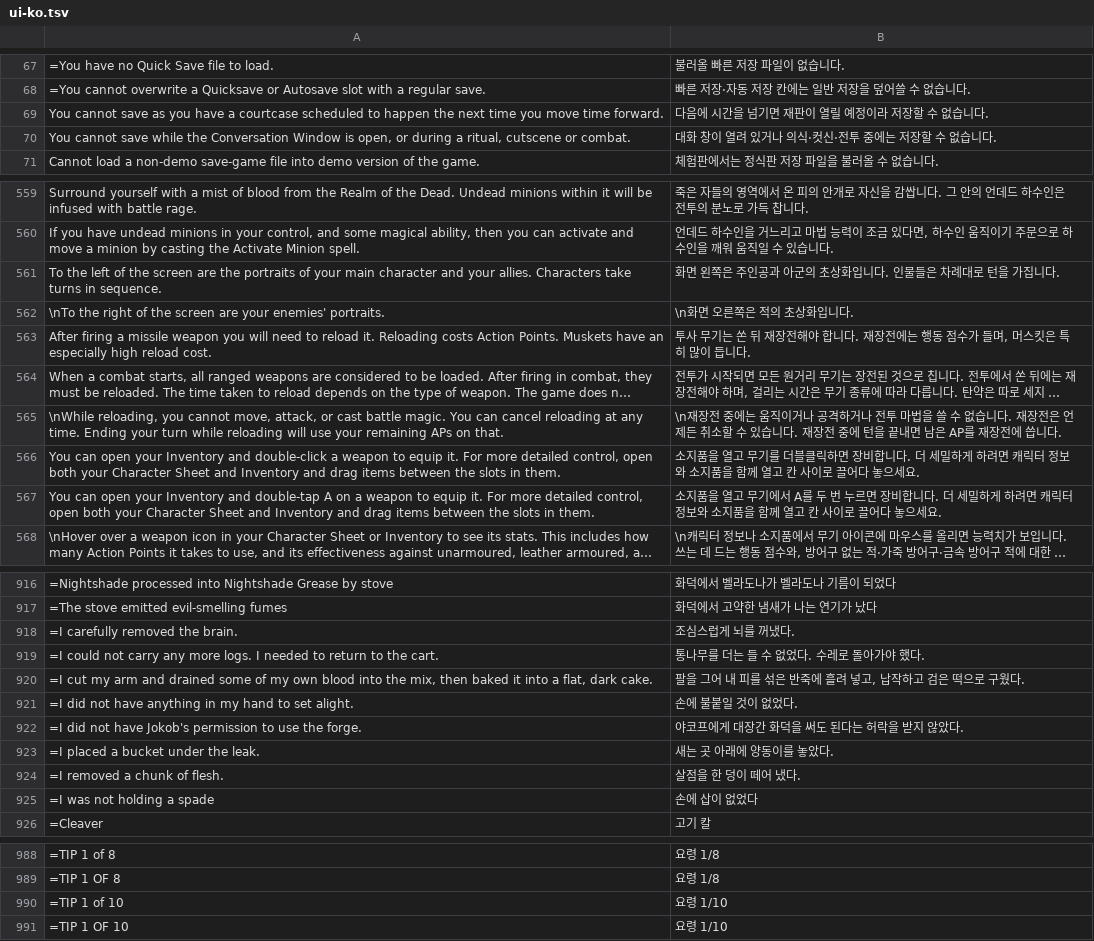
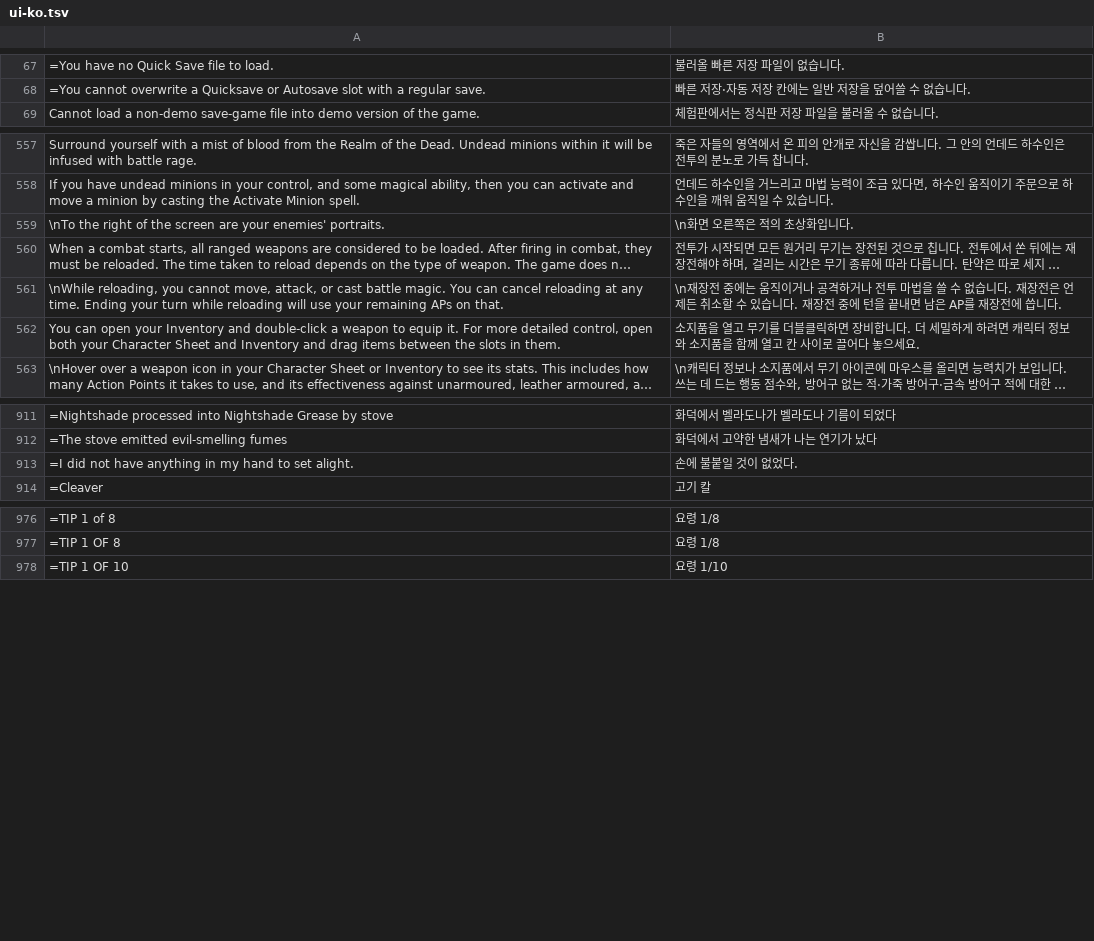
Before and after one commit to gojohnlee/gojohnlee, a TSV file: dist/KoreanFont/ui-ko.tsv, drawn as a sheet; only a part is shown, gaps mark what is left out; long unchanged cells end in …; the diff covers the shown part only; the diff names each change by its address in the sheet, - before the commit and + after, or states it on an @@ line.

```diff
--- a/dist/KoreanFont/ui-ko.tsv
+++ b/dist/KoreanFont/ui-ko.tsv
-row 69: You cannot save as you have a courtcase scheduled to happen the next time you move time forward. | 다음에 시간을 넘기면 재판이 열릴 예정이라 저장할 수 없습니다.
-row 70: You cannot save while the Conversation Window is open, or during a ritual, cutscene or combat. | 대화 창이 열려 있거나 의식·컷신·전투 중에는 저장할 수 없습니다.
-row 561: To the left of the screen are the portraits of your main character and your allies. Characters take turns in sequence. | 화면 왼쪽은 주인공과 아군의 초상화입니다. 인물들은 차례대로 턴을 가집니다.
-row 563: After firing a missile weapon you will need to reload it. Reloading costs Action Points. Muskets have an especially high reload cost. | 투사 무기는 쏜 뒤 재장전해야 합니다. 재장전에는 행동 점수가 들며, 머스킷은 특히 많이 듭니다.
-row 567: You can open your Inventory and double-tap A on a weapon to equip it. For more detailed control, open both your Character Sheet and Inventory and drag items between the slots in them. | 소지품을 열고 무기에서 A를 두 번 누르면 장비합니다. 더 세밀하게 하려면 캐릭터 정보와 소지품을 함께 열고 칸 사이로 끌어다 놓으세요.
-row 918: =I carefully removed the brain. | 조심스럽게 뇌를 꺼냈다.
-row 919: =I could not carry any more logs. I needed to return to the cart. | 통나무를 더는 들 수 없었다. 수레로 돌아가야 했다.
-row 920: =I cut my arm and drained some of my own blood into the mix, then baked it into a flat, dark cake. | 팔을 그어 내 피를 섞은 반죽에 흘려 넣고, 납작하고 검은 떡으로 구웠다.
-row 922: =I did not have Jokob's permission to use the forge. | 야코프에게 대장간 화덕을 써도 된다는 허락을 받지 않았다.
-row 923: =I placed a bucket under the leak. | 새는 곳 아래에 양동이를 놓았다.
-row 924: =I removed a chunk of flesh. | 살점을 한 덩이 떼어 냈다.
-row 925: =I was not holding a spade | 손에 삽이 없었다
-row 990: =TIP 1 of 10 | 요령 1/10
```
Also changed, not shown: 6 edited cells elsewhere in this file, 5 other files.
